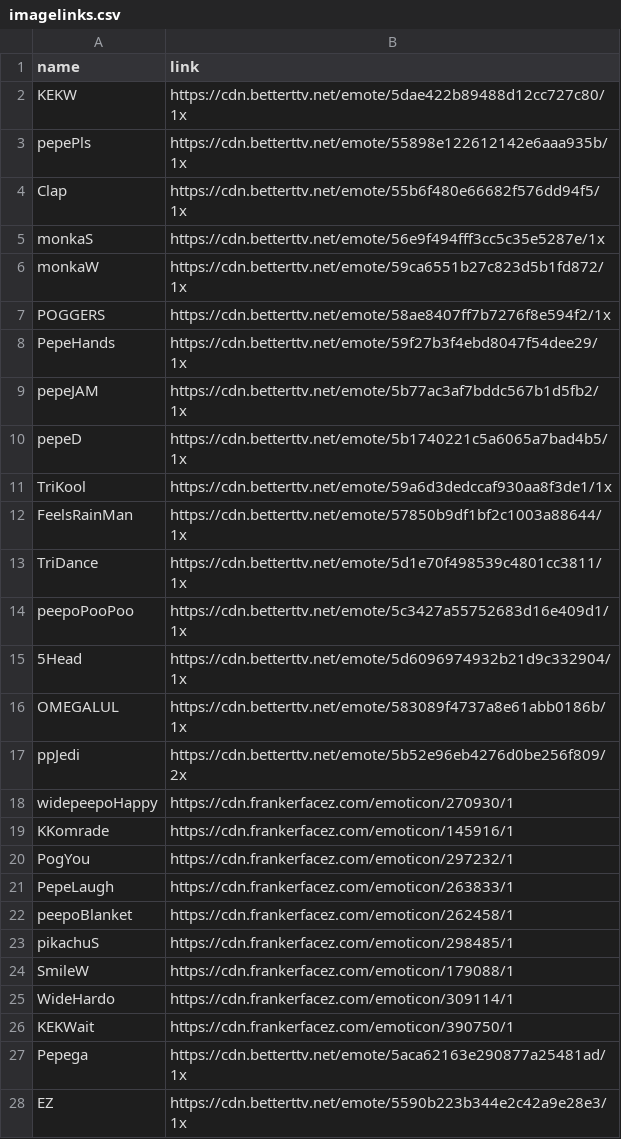
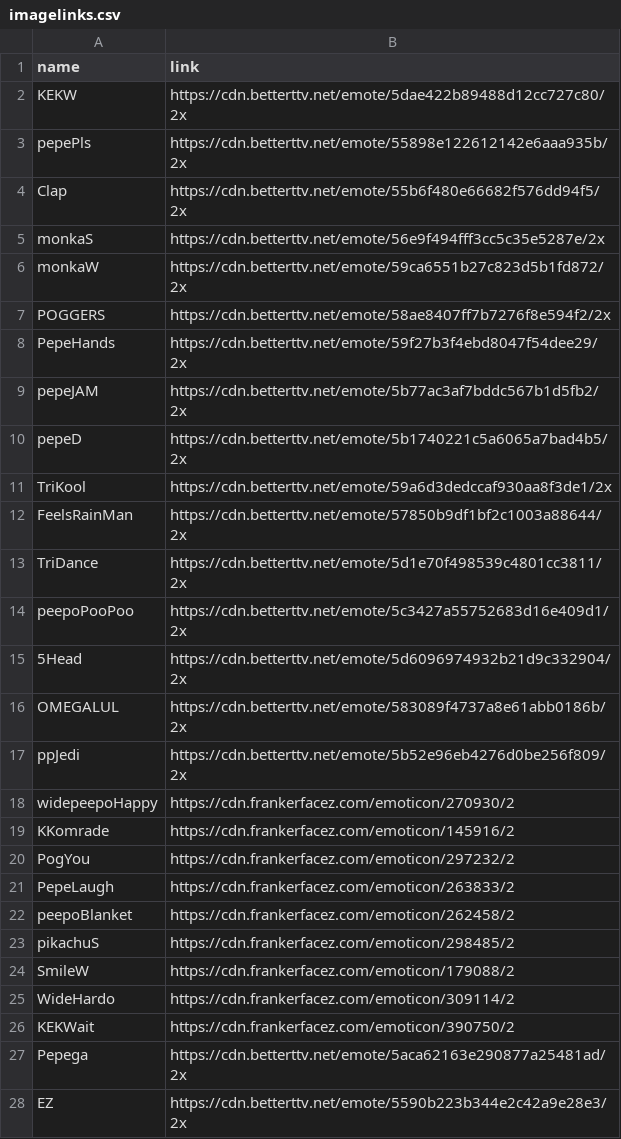
Before and after one commit to Brogzybro/EmotesForMessenger, a CSV file: imagelinks.csv, drawn as a sheet; only a part is shown; the diff covers the shown part only.

Commit message:
added emotes, and made them bigger

```diff
--- a/imagelinks.csv
+++ b/imagelinks.csv
@@ -1,28 +1,28 @@
 name,link
-KEKW,https://cdn.betterttv.net/emote/5dae422b89488d12cc727c80/1x
-pepePls,https://cdn.betterttv.net/emote/55898e122612142e6aaa935b/1x
-Clap,https://cdn.betterttv.net/emote/55b6f480e66682f576dd94f5/1x
-monkaS,https://cdn.betterttv.net/emote/56e9f494fff3cc5c35e5287e/1x
-monkaW,https://cdn.betterttv.net/emote/59ca6551b27c823d5b1fd872/1x
-POGGERS,https://cdn.betterttv.net/emote/58ae8407ff7b7276f8e594f2/1x
-PepeHands,https://cdn.betterttv.net/emote/59f27b3f4ebd8047f54dee29/1x
-pepeJAM,https://cdn.betterttv.net/emote/5b77ac3af7bddc567b1d5fb2/1x
-pepeD,https://cdn.betterttv.net/emote/5b1740221c5a6065a7bad4b5/1x
-TriKool,https://cdn.betterttv.net/emote/59a6d3dedccaf930aa8f3de1/1x
-FeelsRainMan,https://cdn.betterttv.net/emote/57850b9df1bf2c1003a88644/1x
-TriDance,https://cdn.betterttv.net/emote/5d1e70f498539c4801cc3811/1x
-peepoPooPoo,https://cdn.betterttv.net/emote/5c3427a55752683d16e409d1/1x
-5Head,https://cdn.betterttv.net/emote/5d6096974932b21d9c332904/1x
-OMEGALUL,https://cdn.betterttv.net/emote/583089f4737a8e61abb0186b/1x
+KEKW,https://cdn.betterttv.net/emote/5dae422b89488d12cc727c80/2x
+pepePls,https://cdn.betterttv.net/emote/55898e122612142e6aaa935b/2x
+Clap,https://cdn.betterttv.net/emote/55b6f480e66682f576dd94f5/2x
+monkaS,https://cdn.betterttv.net/emote/56e9f494fff3cc5c35e5287e/2x
+monkaW,https://cdn.betterttv.net/emote/59ca6551b27c823d5b1fd872/2x
+POGGERS,https://cdn.betterttv.net/emote/58ae8407ff7b7276f8e594f2/2x
+PepeHands,https://cdn.betterttv.net/emote/59f27b3f4ebd8047f54dee29/2x
+pepeJAM,https://cdn.betterttv.net/emote/5b77ac3af7bddc567b1d5fb2/2x
+pepeD,https://cdn.betterttv.net/emote/5b1740221c5a6065a7bad4b5/2x
+TriKool,https://cdn.betterttv.net/emote/59a6d3dedccaf930aa8f3de1/2x
+FeelsRainMan,https://cdn.betterttv.net/emote/57850b9df1bf2c1003a88644/2x
+TriDance,https://cdn.betterttv.net/emote/5d1e70f498539c4801cc3811/2x
+peepoPooPoo,https://cdn.betterttv.net/emote/5c3427a55752683d16e409d1/2x
+5Head,https://cdn.betterttv.net/emote/5d6096974932b21d9c332904/2x
+OMEGALUL,https://cdn.betterttv.net/emote/583089f4737a8e61abb0186b/2x
 ppJedi,https://cdn.betterttv.net/emote/5b52e96eb4276d0be256f809/2x
-widepeepoHappy,https://cdn.frankerfacez.com/emoticon/270930/1
-KKomrade,https://cdn.frankerfacez.com/emoticon/145916/1
-PogYou,https://cdn.frankerfacez.com/emoticon/297232/1
-PepeLaugh,https://cdn.frankerfacez.com/emoticon/263833/1
-peepoBlanket,https://cdn.frankerfacez.com/emoticon/262458/1
-pikachuS,https://cdn.frankerfacez.com/emoticon/298485/1
-SmileW,https://cdn.frankerfacez.com/emoticon/179088/1
-WideHardo,https://cdn.frankerfacez.com/emoticon/309114/1
-KEKWait,https://cdn.frankerfacez.com/emoticon/390750/1
-Pepega,https://cdn.betterttv.net/emote/5aca62163e290877a25481ad/1x
-EZ,https://cdn.betterttv.net/emote/5590b223b344e2c42a9e28e3/1x
+widepeepoHappy,https://cdn.frankerfacez.com/emoticon/270930/2
+KKomrade,https://cdn.frankerfacez.com/emoticon/145916/2
+PogYou,https://cdn.frankerfacez.com/emoticon/297232/2
+PepeLaugh,https://cdn.frankerfacez.com/emoticon/263833/2
+peepoBlanket,https://cdn.frankerfacez.com/emoticon/262458/2
+pikachuS,https://cdn.frankerfacez.com/emoticon/298485/2
+SmileW,https://cdn.frankerfacez.com/emoticon/179088/2
+WideHardo,https://cdn.frankerfacez.com/emoticon/309114/2
+KEKWait,https://cdn.frankerfacez.com/emoticon/390750/2
+Pepega,https://cdn.betterttv.net/emote/5aca62163e290877a25481ad/2x
+EZ,https://cdn.betterttv.net/emote/5590b223b344e2c42a9e28e3/2x
```
Also changed, not shown: 2 added rows and 6 edited cells elsewhere in this file.
